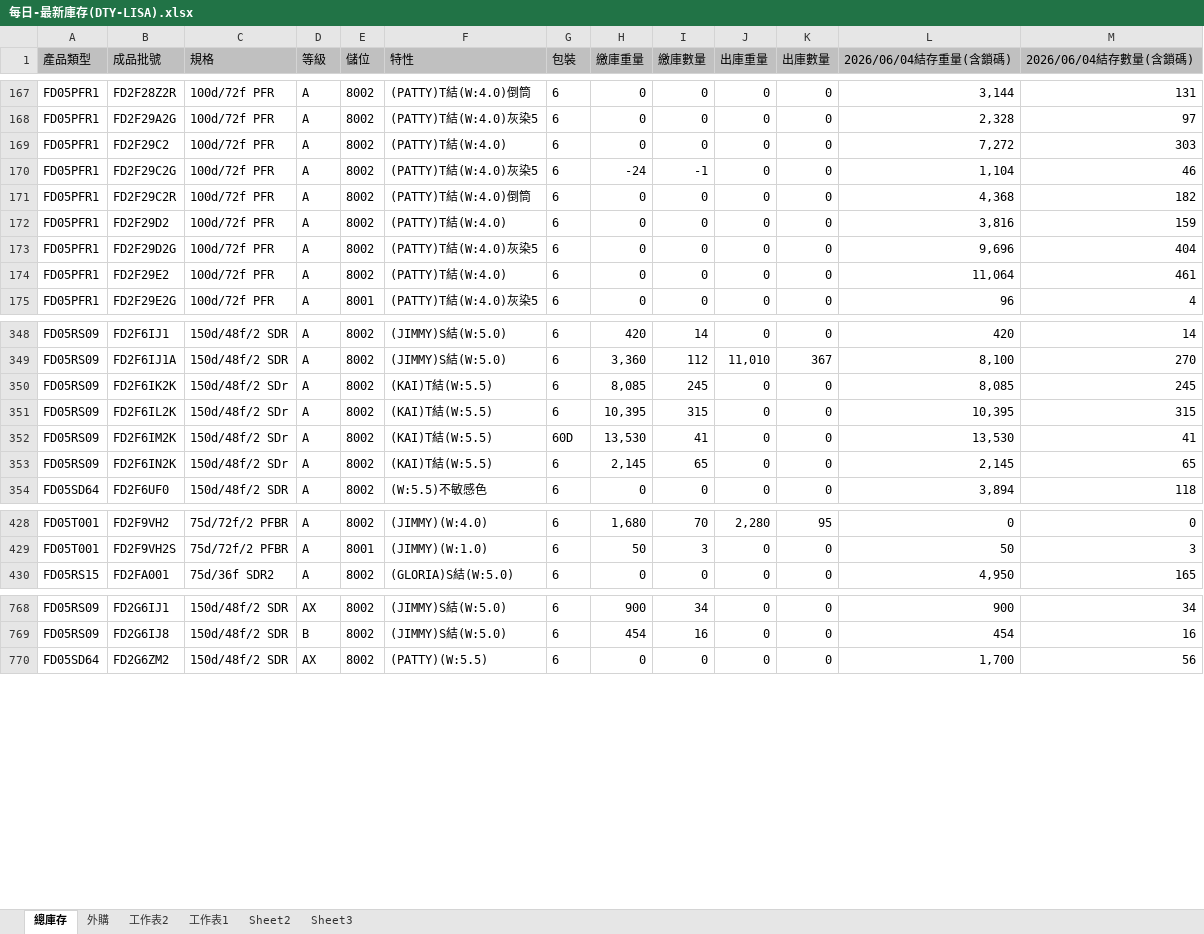
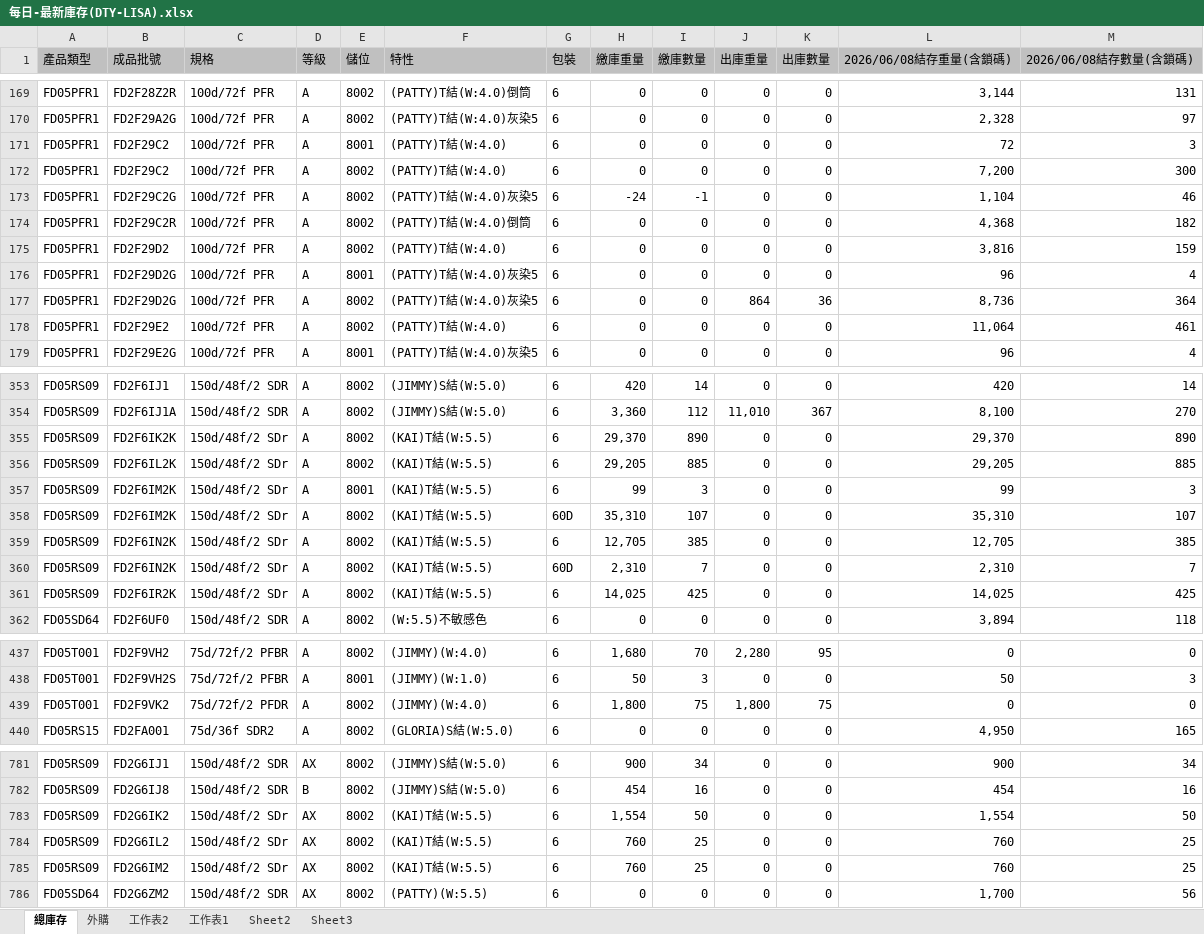
Before and after one commit to blaze0207/product-schedule, an Excel workbook: 每日-最新庫存(DTY-LISA).xlsx, sheet 總庫存, drawn as a sheet; only a part is shown, gaps mark what is left out; values as stored, in another font and other column widths than the file's, no borders; addresses are those after the commit; the diff covers the shown part only; the diff names each change by its address in the sheet, - before the commit and + after, or states it on an @@ line.

```diff
--- a/每日-最新庫存(DTY-LISA).xlsx (sheet 總庫存)
+++ b/每日-最新庫存(DTY-LISA).xlsx (sheet 總庫存)
-L1: 2026/06/04結存重量(含鎖碼)
+L1: 2026/06/08結存重量(含鎖碼)
-M1: 2026/06/04結存數量(含鎖碼)
+M1: 2026/06/08結存數量(含鎖碼)
+row 171: FD05PFR1 | FD2F29C2 | 100d/72f PFR | A | 8001 | (PATTY)T結(W:4.0) | 6 | 0 | 0 | 0 | 0 | 72 | 3
-L172 (2026/06/08結存重量(含鎖碼)): 7,272
+L172 (2026/06/08結存重量(含鎖碼)): 7,200
-M172 (2026/06/08結存數量(含鎖碼)): 303
+M172 (2026/06/08結存數量(含鎖碼)): 300
-E176 (儲位): 8002
+E176 (儲位): 8001
-L176 (2026/06/08結存重量(含鎖碼)): 9,696
+L176 (2026/06/08結存重量(含鎖碼)): 96
-M176 (2026/06/08結存數量(含鎖碼)): 404
+M176 (2026/06/08結存數量(含鎖碼)): 4
+row 177: FD05PFR1 | FD2F29D2G | 100d/72f PFR | A | 8002 | (PATTY)T結(W:4.0)灰染5 | 6 | 0 | 0 | 864 | 36 | 8,736 | 364
-H355 (繳庫重量): 8,085
+H355 (繳庫重量): 29,370
-I355 (繳庫數量): 245
+I355 (繳庫數量): 890
-L355 (2026/06/08結存重量(含鎖碼)): 8,085
+L355 (2026/06/08結存重量(含鎖碼)): 29,370
-M355 (2026/06/08結存數量(含鎖碼)): 245
+M355 (2026/06/08結存數量(含鎖碼)): 890
-H356 (繳庫重量): 10,395
+H356 (繳庫重量): 29,205
-I356 (繳庫數量): 315
+I356 (繳庫數量): 885
-L356 (2026/06/08結存重量(含鎖碼)): 10,395
+L356 (2026/06/08結存重量(含鎖碼)): 29,205
-M356 (2026/06/08結存數量(含鎖碼)): 315
+M356 (2026/06/08結存數量(含鎖碼)): 885
+row 357: FD05RS09 | FD2F6IM2K | 150d/48f/2 SDr | A | 8001 | (KAI)T結(W:5.5) | 6 | 99 | 3 | 0 | 0 | 99 | 3
-H358 (繳庫重量): 13,530
+H358 (繳庫重量): 35,310
-I358 (繳庫數量): 41
+I358 (繳庫數量): 107
-L358 (2026/06/08結存重量(含鎖碼)): 13,530
+L358 (2026/06/08結存重量(含鎖碼)): 35,310
-M358 (2026/06/08結存數量(含鎖碼)): 41
+M358 (2026/06/08結存數量(含鎖碼)): 107
-H359 (繳庫重量): 2,145
+H359 (繳庫重量): 12,705
-I359 (繳庫數量): 65
+I359 (繳庫數量): 385
-L359 (2026/06/08結存重量(含鎖碼)): 2,145
+L359 (2026/06/08結存重量(含鎖碼)): 12,705
-M359 (2026/06/08結存數量(含鎖碼)): 65
+M359 (2026/06/08結存數量(含鎖碼)): 385
+row 360: FD05RS09 | FD2F6IN2K | 150d/48f/2 SDr | A | 8002 | (KAI)T結(W:5.5) | 60D | 2,310 | 7 | 0 | 0 | 2,310 | 7
+row 361: FD05RS09 | FD2F6IR2K | 150d/48f/2 SDr | A | 8002 | (KAI)T結(W:5.5) | 6 | 14,025 | 425 | 0 | 0 | 14,025 | 425
+row 439: FD05T001 | FD2F9VK2 | 75d/72f/2 PFDR | A | 8002 | (JIMMY)(W:4.0) | 6 | 1,800 | 75 | 1,800 | 75 | 0 | 0
+row 783: FD05RS09 | FD2G6IK2 | 150d/48f/2 SDr | AX | 8002 | (KAI)T結(W:5.5) | 6 | 1,554 | 50 | 0 | 0 | 1,554 | 50
+row 784: FD05RS09 | FD2G6IL2 | 150d/48f/2 SDr | AX | 8002 | (KAI)T結(W:5.5) | 6 | 760 | 25 | 0 | 0 | 760 | 25
+row 785: FD05RS09 | FD2G6IM2 | 150d/48f/2 SDr | AX | 8002 | (KAI)T結(W:5.5) | 6 | 760 | 25 | 0 | 0 | 760 | 25
```
Also changed, not shown: 9 added rows, 1 removed row and 361 edited cells elsewhere in this sheet, sheet 外購, DTY Jun26產銷260531-1100+500+100更新庫存_clear.xlsx, 絲八科-庫存表115.06.xlsx, 6 other files.
